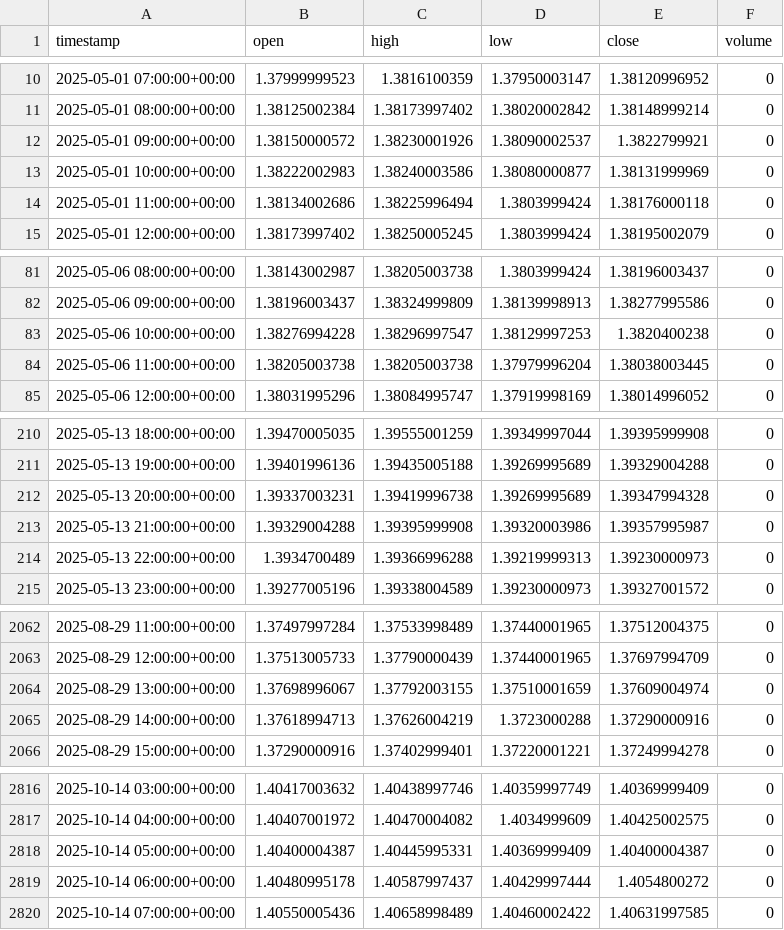
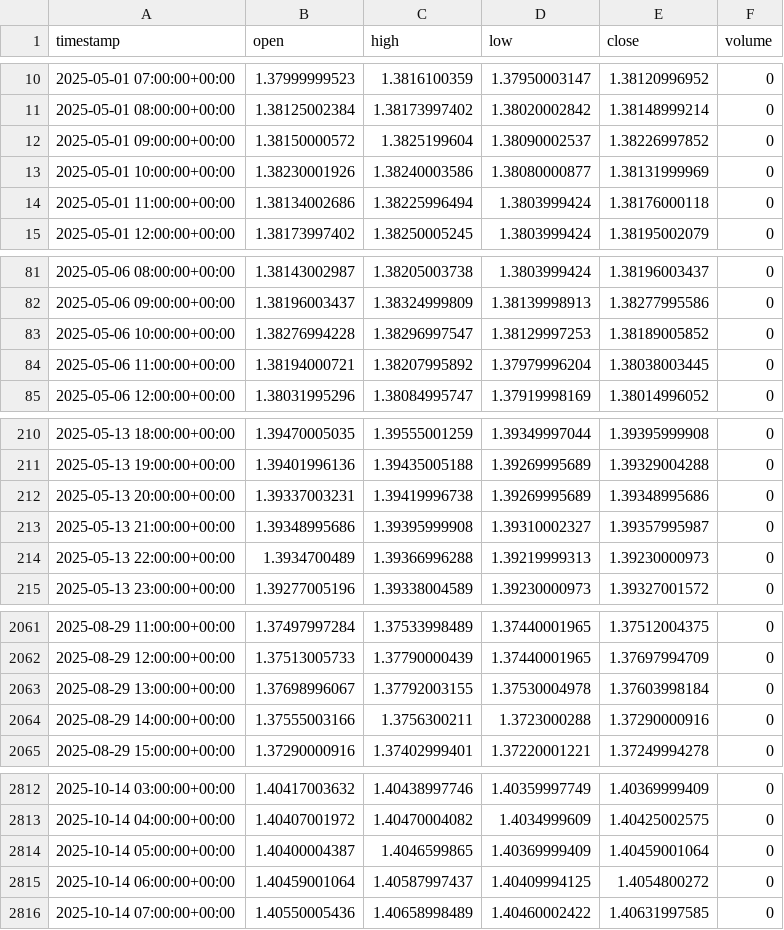
Before and after one commit to Abdo81883/abdo, a CSV file: marketsgpt-ife1/data/development/CAD_X_1h.csv, drawn as a sheet; only a part is shown, gaps mark what is left out; the diff covers the shown part only.

```diff
--- a/marketsgpt-ife1/data/development/CAD_X_1h.csv
+++ b/marketsgpt-ife1/data/development/CAD_X_1h.csv
@@ -11,4 +11,4 @@ timestamp,open,high,low,close,volume
 2025-05-01 08:00:00+00:00,1.38125002384,1.38173997402,1.38020002842,1.38148999214,0
-2025-05-01 09:00:00+00:00,1.38150000572,1.38230001926,1.38090002537,1.3822799921,0
-2025-05-01 10:00:00+00:00,1.38222002983,1.38240003586,1.38080000877,1.38131999969,0
+2025-05-01 09:00:00+00:00,1.38150000572,1.3825199604,1.38090002537,1.38226997852,0
+2025-05-01 10:00:00+00:00,1.38230001926,1.38240003586,1.38080000877,1.38131999969,0
 2025-05-01 11:00:00+00:00,1.38134002686,1.38225996494,1.3803999424,1.38176000118,0
@@ -82,4 +82,4 @@ timestamp,open,high,low,close,volume
 2025-05-06 09:00:00+00:00,1.38196003437,1.38324999809,1.38139998913,1.38277995586,0
-2025-05-06 10:00:00+00:00,1.38276994228,1.38296997547,1.38129997253,1.3820400238,0
-2025-05-06 11:00:00+00:00,1.38205003738,1.38205003738,1.37979996204,1.38038003445,0
+2025-05-06 10:00:00+00:00,1.38276994228,1.38296997547,1.38129997253,1.38189005852,0
+2025-05-06 11:00:00+00:00,1.38194000721,1.38207995892,1.37979996204,1.38038003445,0
 2025-05-06 12:00:00+00:00,1.38031995296,1.38084995747,1.37919998169,1.38014996052,0
@@ -211,4 +211,4 @@ timestamp,open,high,low,close,volume
 2025-05-13 19:00:00+00:00,1.39401996136,1.39435005188,1.39269995689,1.39329004288,0
-2025-05-13 20:00:00+00:00,1.39337003231,1.39419996738,1.39269995689,1.39347994328,0
-2025-05-13 21:00:00+00:00,1.39329004288,1.39395999908,1.39320003986,1.39357995987,0
+2025-05-13 20:00:00+00:00,1.39337003231,1.39419996738,1.39269995689,1.39348995686,0
+2025-05-13 21:00:00+00:00,1.39348995686,1.39395999908,1.39310002327,1.39357995987,0
 2025-05-13 22:00:00+00:00,1.3934700489,1.39366996288,1.39219999313,1.39230000973,0
@@ -2063,4 +2062,4 @@ timestamp,open,high,low,close,volume
 2025-08-29 12:00:00+00:00,1.37513005733,1.37790000439,1.37440001965,1.37697994709,0
-2025-08-29 13:00:00+00:00,1.37698996067,1.37792003155,1.37510001659,1.37609004974,0
-2025-08-29 14:00:00+00:00,1.37618994713,1.37626004219,1.3723000288,1.37290000916,0
+2025-08-29 13:00:00+00:00,1.37698996067,1.37792003155,1.37530004978,1.37603998184,0
+2025-08-29 14:00:00+00:00,1.37555003166,1.3756300211,1.3723000288,1.37290000916,0
 2025-08-29 15:00:00+00:00,1.37290000916,1.37402999401,1.37220001221,1.37249994278,0
@@ -2817,4 +2813,4 @@ timestamp,open,high,low,close,volume
 2025-10-14 04:00:00+00:00,1.40407001972,1.40470004082,1.4034999609,1.40425002575,0
-2025-10-14 05:00:00+00:00,1.40400004387,1.40445995331,1.40369999409,1.40400004387,0
-2025-10-14 06:00:00+00:00,1.40480995178,1.40587997437,1.40429997444,1.4054800272,0
+2025-10-14 05:00:00+00:00,1.40400004387,1.4046599865,1.40369999409,1.40459001064,0
+2025-10-14 06:00:00+00:00,1.40459001064,1.40587997437,1.40409994125,1.4054800272,0
 2025-10-14 07:00:00+00:00,1.40550005436,1.40658998489,1.40460002422,1.40631997585,0
```
Also changed, not shown: 2 added rows, 4 removed rows and 99 edited cells elsewhere in this file, 6 other files.
